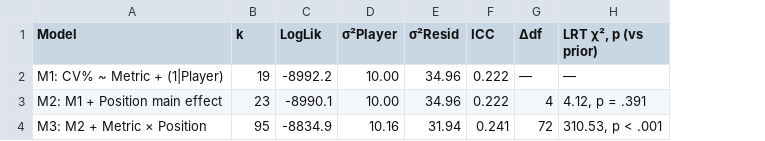
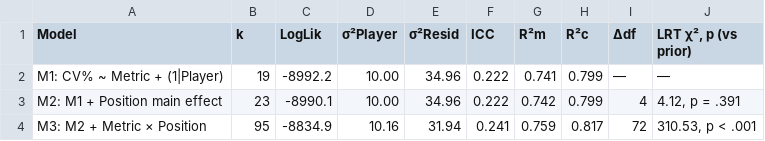
Before and after one commit to TomHoltke/match-to-match-variability, a CSV file: results/manuscript/TableS2.csv, drawn as a sheet; the diff names each change by its address in the sheet, - before the commit and + after, or states it on an @@ line.

```diff
--- a/results/manuscript/TableS2.csv
+++ b/results/manuscript/TableS2.csv
+column G (R²m), rows 2-4: 0.741 | 0.742 | 0.759
+column H (R²c), rows 2-4: 0.799 | 0.799 | 0.817
```
Also changed, not shown: 4 other files.
